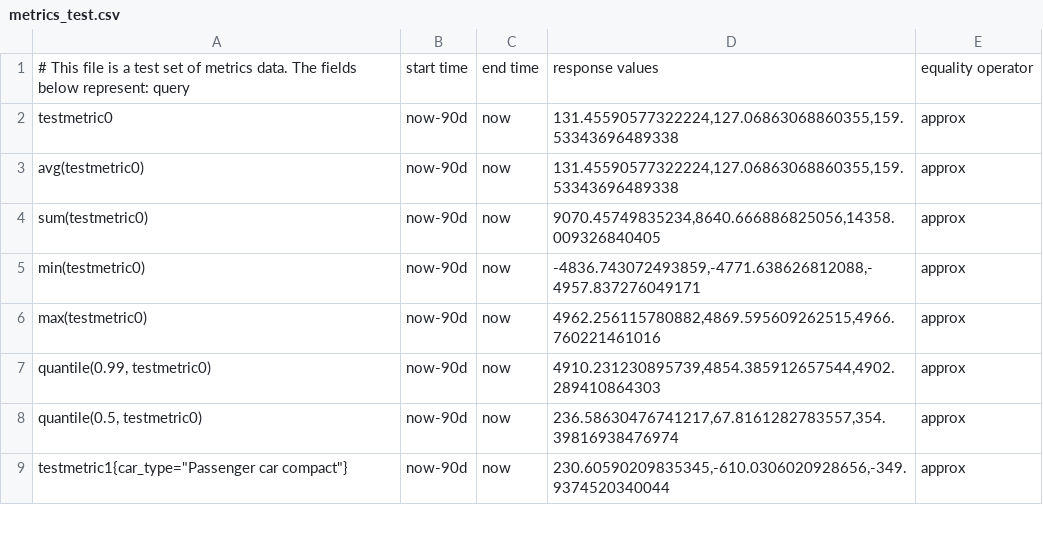
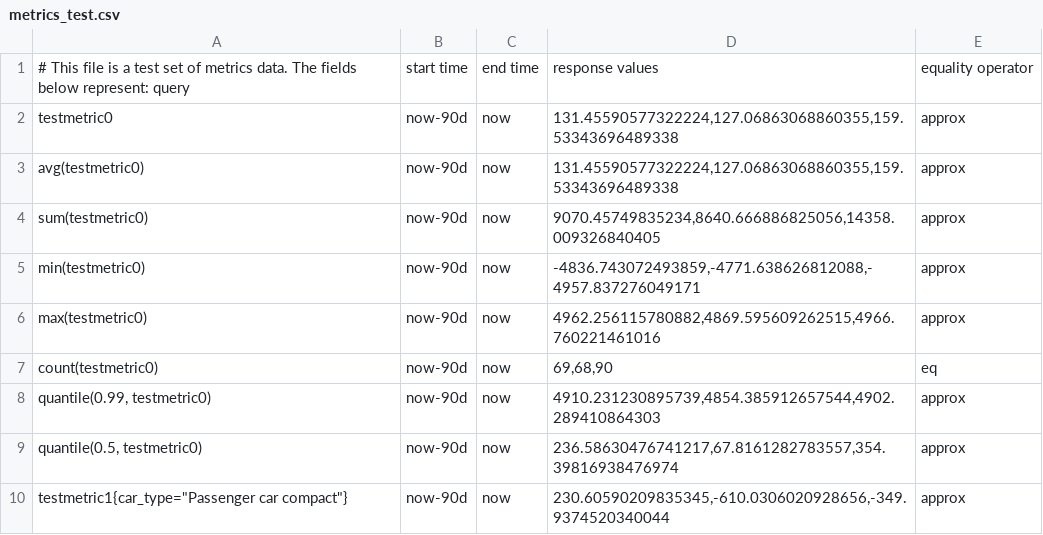
Before and after one commit to siglens/siglens, a CSV file: cicd/metrics_test.csv, drawn as a sheet; only a part is shown.

Commit message:
Add test cases

```diff
--- a/cicd/metrics_test.csv
+++ b/cicd/metrics_test.csv
@@ -6,2 +6,3 @@ min(testmetric0),now-90d,now,"-4836.743072493859,-4771.638626812088,-4957.837276
 max(testmetric0),now-90d,now,"4962.256115780882,4869.595609262515,4966.760221461016",approx
+count(testmetric0),now-90d,now,"69,68,90",eq
 "quantile(0.99, testmetric0)",now-90d,now,"4910.231230895739,4854.385912657544,4902.289410864303",approx
```
